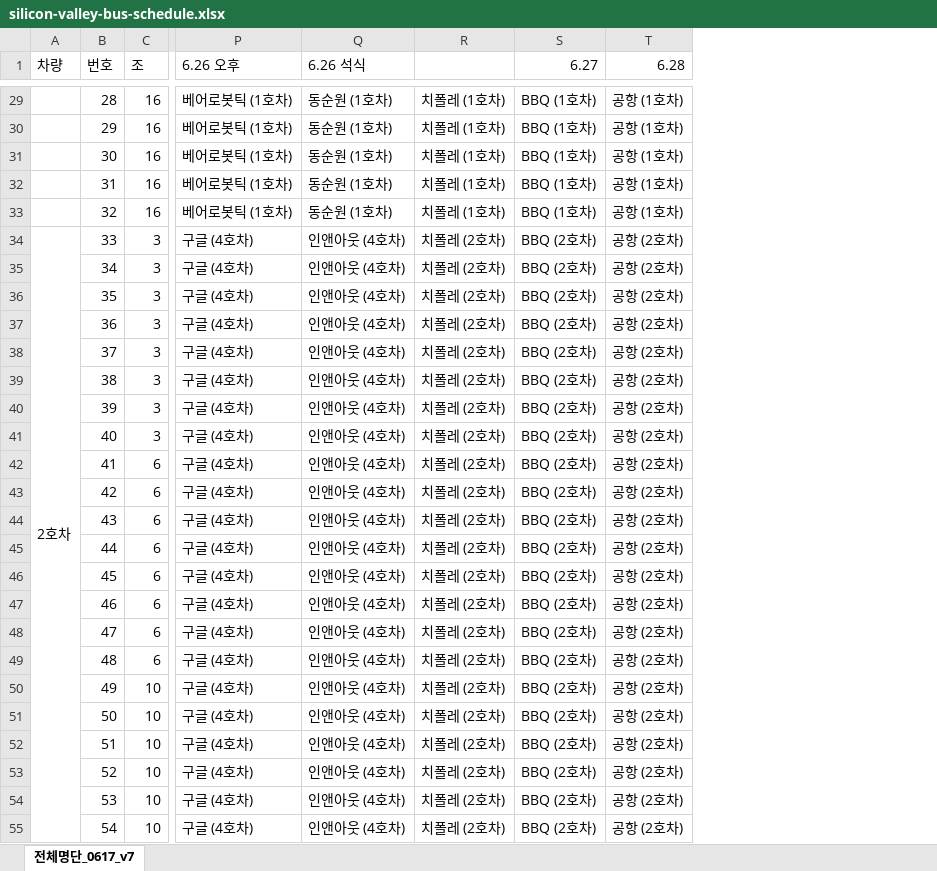
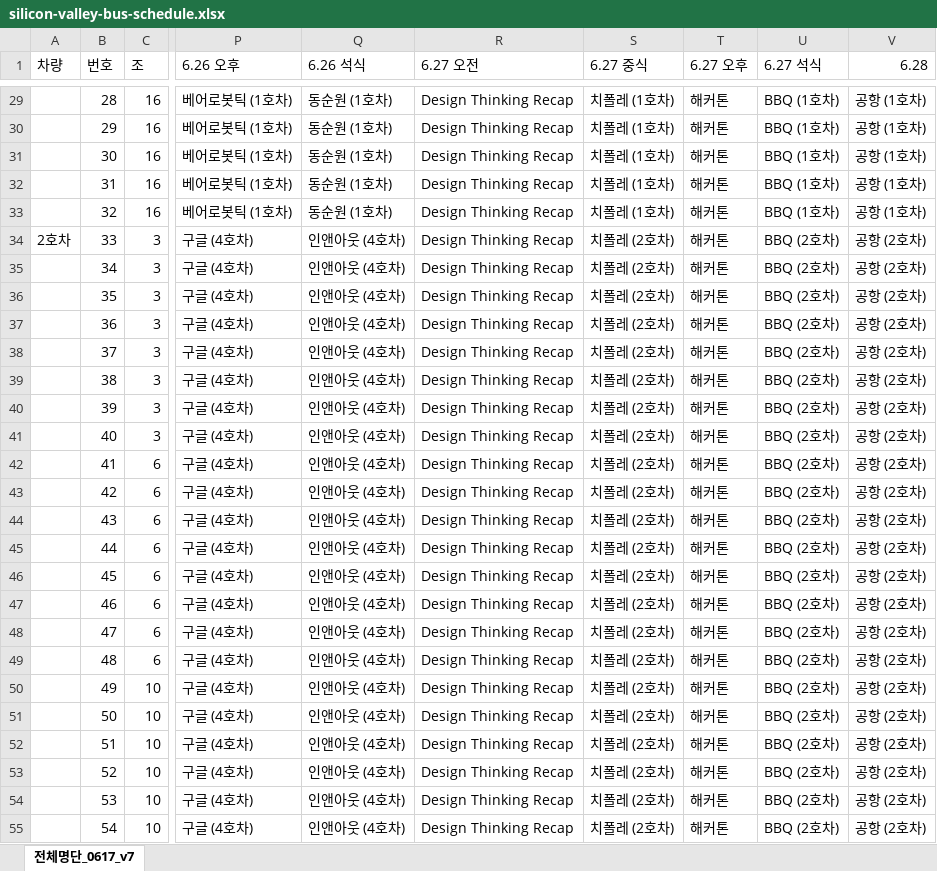
Before and after one commit to MartinMin-KR/sf-schedule-webapp, an Excel workbook: public/silicon-valley-bus-schedule.xlsx, sheet 전체명단_0617_v7, drawn as a sheet; only a part is shown, gaps mark what is left out; values as stored, in another font and other column widths than the file's, no cell formats; removed rows and columns are numbered as before the commit, all else as after; the diff covers the shown part only; the diff names each change by its address in the sheet, - before the commit and + after, or states it on an @@ line.

```diff
--- a/public/silicon-valley-bus-schedule.xlsx (sheet 전체명단_0617_v7)
+++ b/public/silicon-valley-bus-schedule.xlsx (sheet 전체명단_0617_v7)
+column R (6.27 오전), rows 29-55: all Design Thinking Recap
+column T (6.27 오후), rows 29-55: all 해커톤
-S1: (empty)
+S1: 6.27 중식
-U1: 6.27
+U1: 6.27 석식
-A34:A65 merged
```
Also changed, not shown: 4 edited cells and merged cells elsewhere in this sheet, cell formats.
